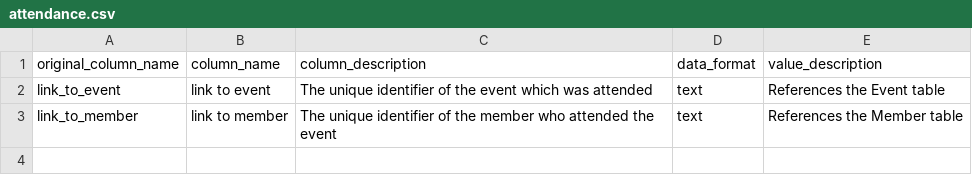
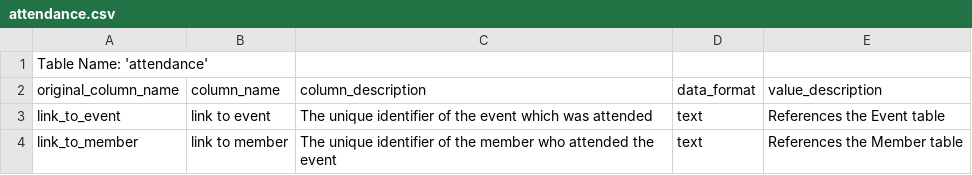
Before and after one commit to JaykumarPatel4802/software-verification-validation-project, a CSV file: code/bird_database/schemas/attendance.csv, drawn as a sheet.

```diff
--- a/code/bird_database/schemas/attendance.csv
+++ b/code/bird_database/schemas/attendance.csv
@@ -1 +1,2 @@
+Table Name: 'attendance'
 original_column_name,column_name,column_description,data_format,value_description
```
Also changed, not shown: code/bird_database/schemas/budget.csv, code/bird_database/schemas/expense.csv, 5 other files.
